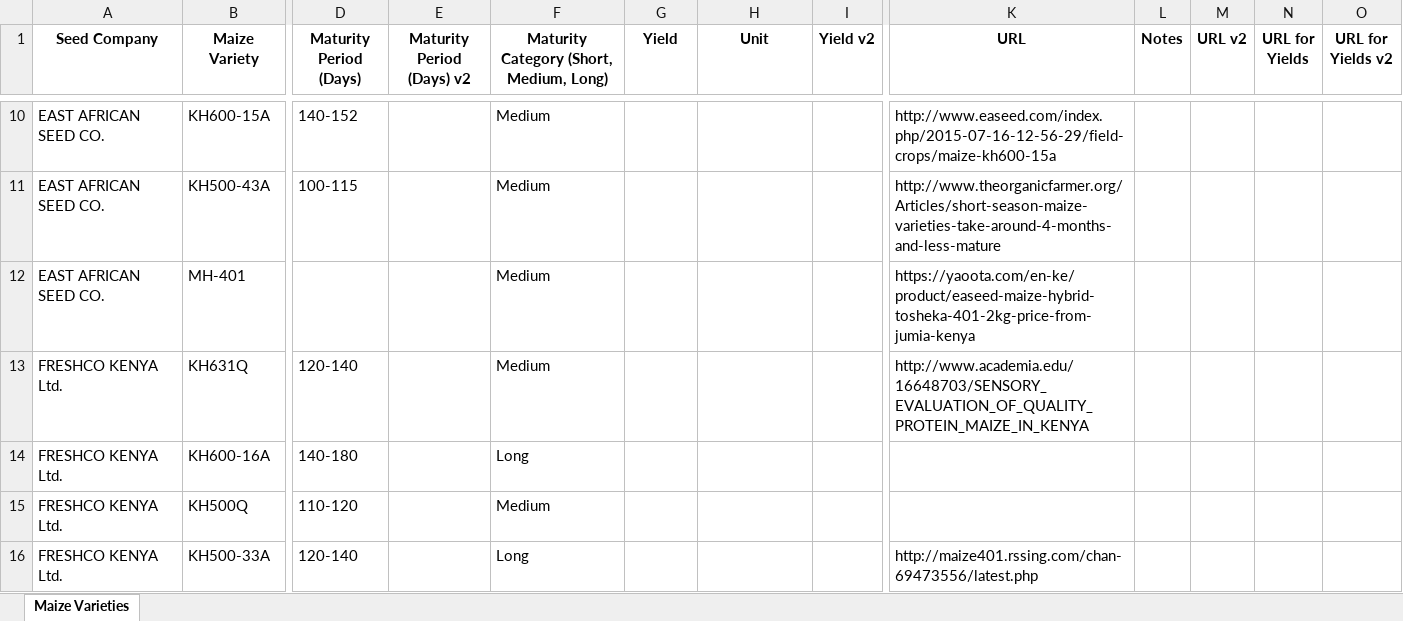
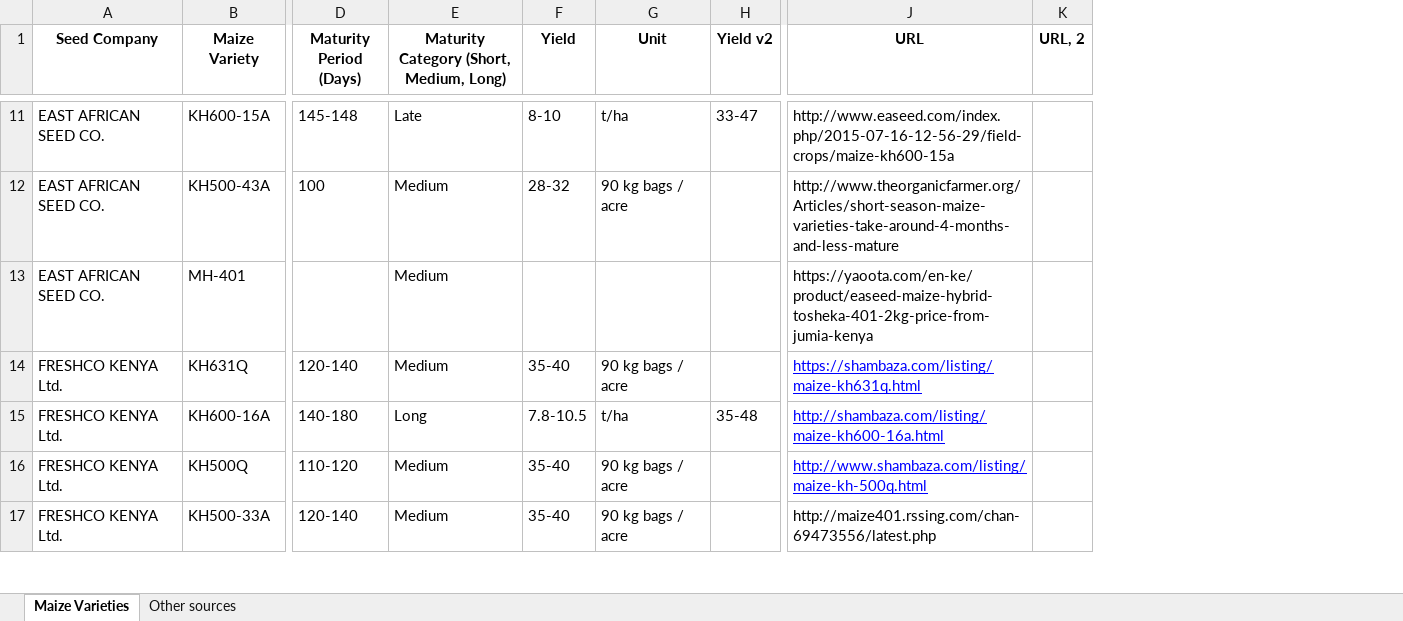
Before and after one commit to ecohydro/maize-Toff, an Excel workbook: data/Yields/Kenya_Maize_Seed_Information.xlsx, sheet Maize Varieties, drawn as a sheet; only a part is shown, gaps mark what is left out; values as stored, in another font and other column widths than the file's, no borders; removed rows and columns are numbered as before the commit, all else as after; the diff covers the shown part only; the diff names each change by its address in the sheet, - before the commit and + after, or states it on an @@ line.

Commit message:
verified all yield and days to maturity info
Deleted varieties that had either wrong days to maturity or yield information in this excel sheet from Zack.

```diff
--- a/data/Yields/Kenya_Maize_Seed_Information.xlsx (sheet Maize Varieties)
+++ b/data/Yields/Kenya_Maize_Seed_Information.xlsx (sheet Maize Varieties)
+sheet tab: Other sources
-column E (Maturity Period (Days) v2), empty
-column L (Notes), empty
-column M (URL v2), empty
-column N (URL for Yields), empty
-column O (URL for Yields v2), empty
+column K (URL, 2), empty
-D11 (Maturity Period (Days)): 140-152
+D11 (Maturity Period (Days)): 145-148
-E11: Medium
+E11: Late
-F11 (Yield): (empty)
+F11 (Yield): 8-10
-G11 (Unit): (empty)
+G11 (Unit): t/ha
-H11 (Yield v2): (empty)
+H11 (Yield v2): 33-47
-D12 (Maturity Period (Days)): 100-115
+D12 (Maturity Period (Days)): 100
-F12 (Yield): (empty)
+F12 (Yield): 28-32
-G12 (Unit): (empty)
+G12 (Unit): 90 kg bags / acre
-F14 (Yield): (empty)
+F14 (Yield): 35-40
-G14 (Unit): (empty)
+G14 (Unit): 90 kg bags / acre
-J14 (URL): http://www.academia.edu/16648703/SENSORY_EVALUATION_OF_QUALITY_PROTEIN_MAIZE_IN_KENYA
+J14 (URL): https://shambaza.com/listing/maize-kh631q.html
@@ J14 underline: off → on, text colour: black → #0000FF @@
-F15 (Yield): (empty)
+F15 (Yield): 7.8-10.5
-G15 (Unit): (empty)
+G15 (Unit): t/ha
-H15 (Yield v2): (empty)
+H15 (Yield v2): 35-48
-J15 (URL): (empty)
+J15 (URL): http://shambaza.com/listing/maize-kh600-16a.html
-F16:F17 (Yield): (empty)
+F16:F17 (Yield): 35-40
-G16:G17 (Unit): (empty)
+G16:G17 (Unit): 90 kg bags / acre
-J16 (URL): (empty)
+J16 (URL): http://www.shambaza.com/listing/maize-kh-500q.html
-E17: Long
+E17: Medium
```
Also changed, not shown: 4 added rows, 25 removed rows, 84 edited cells and cell formats elsewhere in this sheet.
